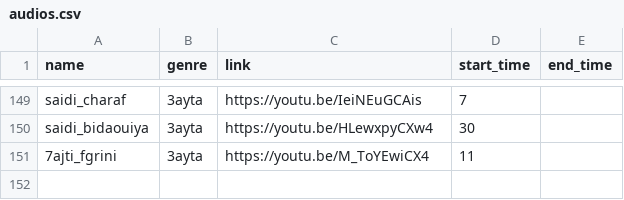
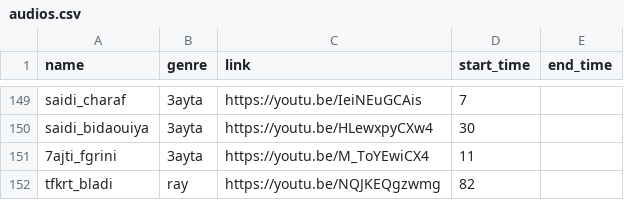
Before and after one commit to elhachimi-ch/personal_website, a CSV file: assets/data/audios.csv, drawn as a sheet; only a part is shown, gaps mark what is left out.

Commit message:
Media

```diff
--- a/assets/data/audios.csv
+++ b/assets/data/audios.csv
@@ -151 +151,2 @@ saidi_bidaouiya,3ayta,https://youtu.be/HLewxpyCXw4,30,,
 7ajti_fgrini,3ayta,https://youtu.be/M_ToYEwiCX4,11,,
+tfkrt_bladi,ray,https://youtu.be/NQJKEQgzwmg,82,
```
